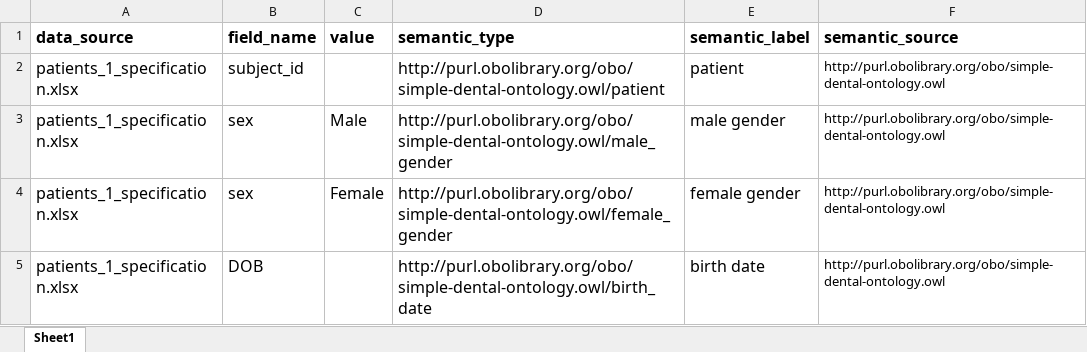
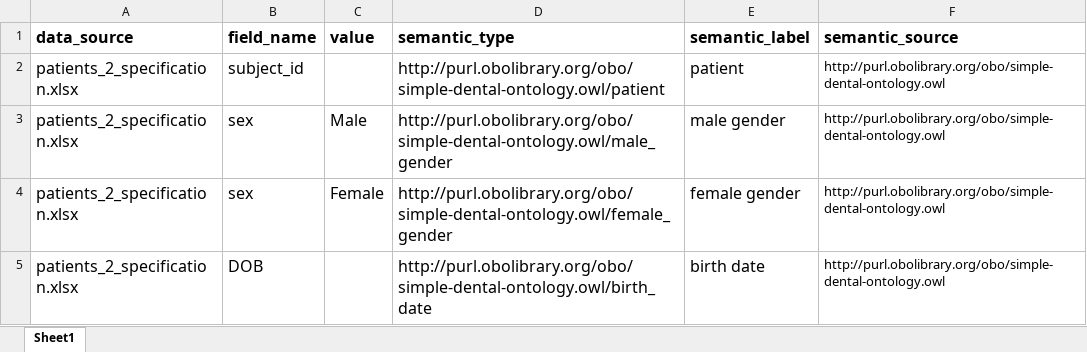
Before and after one commit to wdduncan/data-source-translation, an Excel workbook: src/test_data/patients_2_specification.xlsx, sheet Sheet1, drawn as a sheet; values as stored, in another font and other column widths than the file's, no borders; the diff names each change by its address in the sheet, - before the commit and + after, or states it on an @@ line.

Commit message:
made edit to patients 2 data

```diff
--- a/src/test_data/patients_2_specification.xlsx (sheet Sheet1)
+++ b/src/test_data/patients_2_specification.xlsx (sheet Sheet1)
-A2:A5 (data_source): patients_1_specification.xlsx
+A2:A5 (data_source): patients_2_specification.xlsx
```
